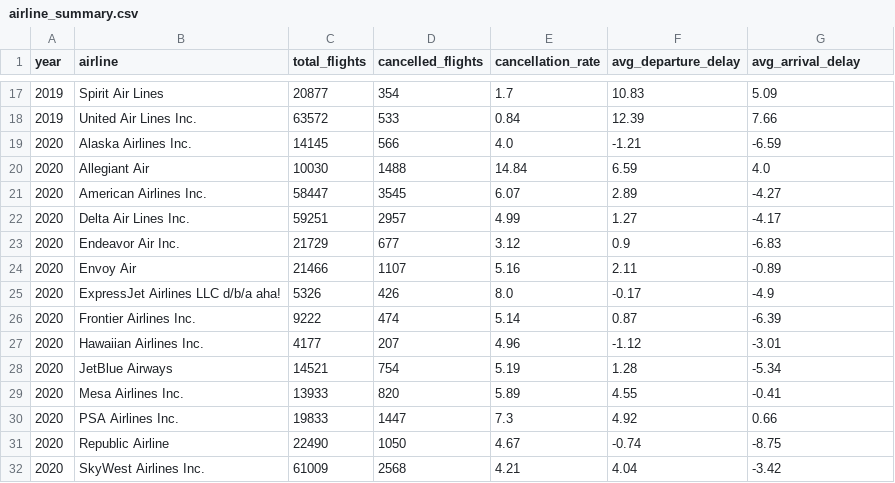
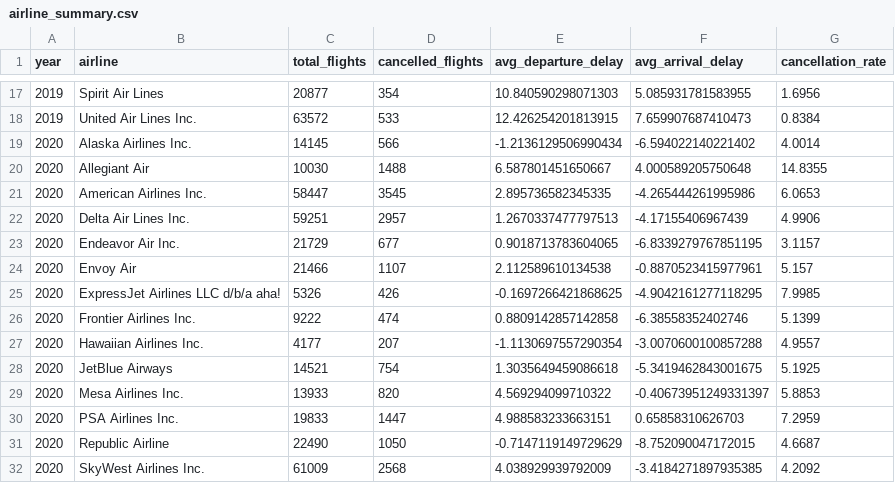
Before and after one commit to Hypersb/us-aviation-covid-impact-analysis, a CSV file: processed_data/airline_summary.csv, drawn as a sheet; only a part is shown, gaps mark what is left out; removed rows and columns are numbered as before the commit, all else as after; the diff covers the shown part only; the diff names each change by its address in the sheet, - before the commit and + after, or states it on an @@ line.

```diff
--- a/processed_data/airline_summary.csv
+++ b/processed_data/airline_summary.csv
-column E (cancellation_rate), rows 17-32: 1.7 | 0.84 | 4.0 | 14.84 | 6.07 | 4.99 | 3.12 | 5.16 | 8.0 | 5.14 | 4.96 | 5.19 | 5.89 | 7.3 | 4.67 | 4.21
+column G (cancellation_rate), rows 17-32: 1.6956 | 0.8384 | 4.0014 | 14.8355 | 6.0653 | 4.9906 | 3.1157 | 5.157 | 7.9985 | 5.1399 | 4.9557 | 5.1925 | 5.8853 | 7.2959 | 4.6687 | 4.2092
-E17 (avg_departure_delay): 10.83
+E17 (avg_departure_delay): 10.840590298071303
-F17 (avg_arrival_delay): 5.09
+F17 (avg_arrival_delay): 5.085931781583955
-E18 (avg_departure_delay): 12.39
+E18 (avg_departure_delay): 12.426254201813915
-F18 (avg_arrival_delay): 7.66
+F18 (avg_arrival_delay): 7.659907687410473
-E19 (avg_departure_delay): -1.21
+E19 (avg_departure_delay): -1.2136129506990434
-F19 (avg_arrival_delay): -6.59
+F19 (avg_arrival_delay): -6.594022140221402
-E20 (avg_departure_delay): 6.59
+E20 (avg_departure_delay): 6.587801451650667
-F20 (avg_arrival_delay): 4.0
+F20 (avg_arrival_delay): 4.000589205750648
-E21 (avg_departure_delay): 2.89
+E21 (avg_departure_delay): 2.895736582345335
-F21 (avg_arrival_delay): -4.27
+F21 (avg_arrival_delay): -4.265444261995986
-E22 (avg_departure_delay): 1.27
+E22 (avg_departure_delay): 1.2670337477797513
-F22 (avg_arrival_delay): -4.17
+F22 (avg_arrival_delay): -4.17155406967439
-E23 (avg_departure_delay): 0.9
+E23 (avg_departure_delay): 0.9018713783604065
-F23 (avg_arrival_delay): -6.83
+F23 (avg_arrival_delay): -6.8339279767851195
-E24 (avg_departure_delay): 2.11
+E24 (avg_departure_delay): 2.112589610134538
-F24 (avg_arrival_delay): -0.89
+F24 (avg_arrival_delay): -0.8870523415977961
-E25 (avg_departure_delay): -0.17
+E25 (avg_departure_delay): -0.1697266421868625
-F25 (avg_arrival_delay): -4.9
+F25 (avg_arrival_delay): -4.9042161277118295
-E26 (avg_departure_delay): 0.87
+E26 (avg_departure_delay): 0.8809142857142858
-F26 (avg_arrival_delay): -6.39
+F26 (avg_arrival_delay): -6.38558352402746
-E27 (avg_departure_delay): -1.12
+E27 (avg_departure_delay): -1.1130697557290354
-F27 (avg_arrival_delay): -3.01
+F27 (avg_arrival_delay): -3.0070600100857288
-E28 (avg_departure_delay): 1.28
+E28 (avg_departure_delay): 1.3035649459086618
-F28 (avg_arrival_delay): -5.34
+F28 (avg_arrival_delay): -5.3419462843001675
-E29 (avg_departure_delay): 4.55
+E29 (avg_departure_delay): 4.569294099710322
-F29 (avg_arrival_delay): -0.41
+F29 (avg_arrival_delay): -0.40673951249331397
-E30 (avg_departure_delay): 4.92
+E30 (avg_departure_delay): 4.988583233663151
-F30 (avg_arrival_delay): 0.66
+F30 (avg_arrival_delay): 0.65858310626703
-E31 (avg_departure_delay): -0.74
+E31 (avg_departure_delay): -0.7147119149729629
-F31 (avg_arrival_delay): -8.75
+F31 (avg_arrival_delay): -8.752090047172015
-E32 (avg_departure_delay): 4.04
+E32 (avg_departure_delay): 4.038929939792009
-F32 (avg_arrival_delay): -3.42
+F32 (avg_arrival_delay): -3.4184271897935385
```
Also changed, not shown: 36 edited cells elsewhere in this file, processed_data/monthly_summary.csv, 22 other files.
